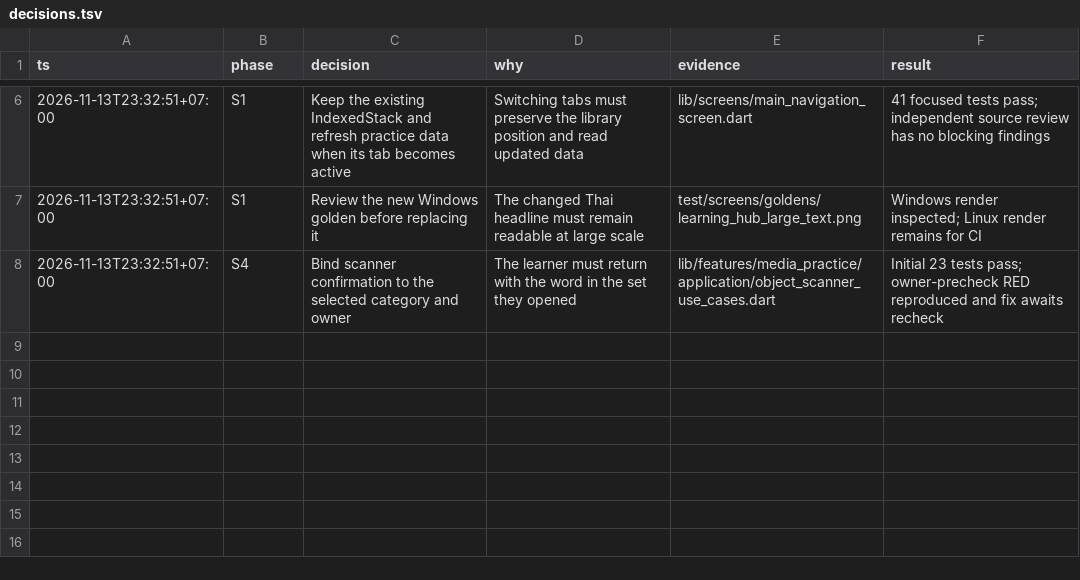
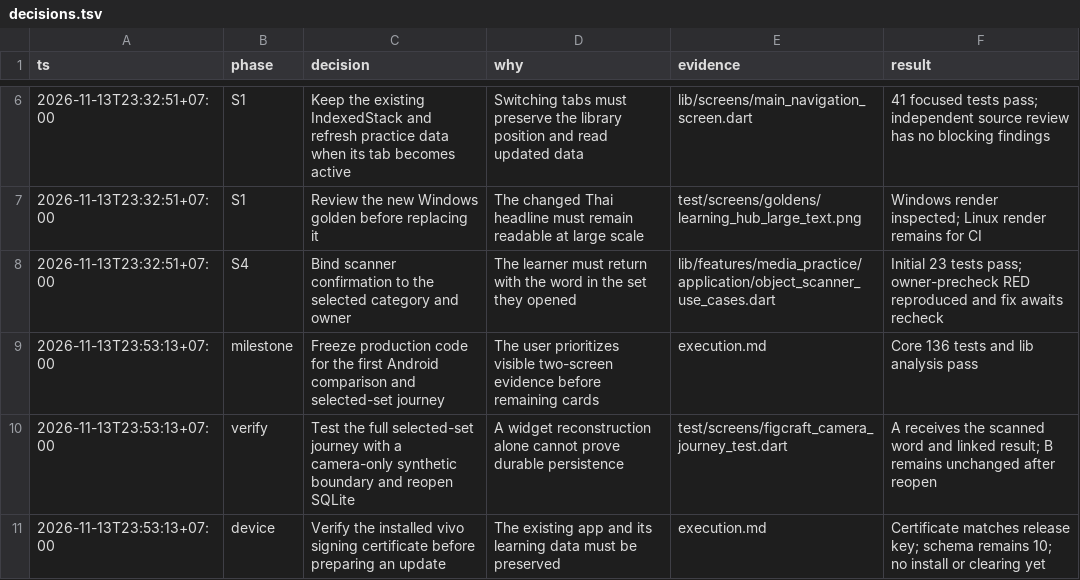
Before and after one commit to Phoomxo/LexiQuest, a TSV file: docs/development/figcraft-v1/decisions.tsv, drawn as a sheet; only a part is shown, gaps mark what is left out; the diff names each change by its address in the sheet, - before the commit and + after, or states it on an @@ line.

Commit message:
feat: preserve selected vocabulary set through camera practice and results

```diff
--- a/docs/development/figcraft-v1/decisions.tsv
+++ b/docs/development/figcraft-v1/decisions.tsv
+row 9: 2026-11-13T23:53:13+07:00 | milestone | Freeze production code for the first Android comparison and selected-set journey | The user prioritizes visible two-screen evidence before remaining cards | execution.md | Core 136 tests and lib analysis pass
+row 10: 2026-11-13T23:53:13+07:00 | verify | Test the full selected-set journey with a camera-only synthetic boundary and reopen SQLite | A widget reconstruction alone cannot prove durable persistence | test/screens/figcraft_camera_journey_test.dart | A receives the scanned word and linked result; B remains unchanged after reopen
+row 11: 2026-11-13T23:53:13+07:00 | device | Verify the installed vivo signing certificate before preparing an update | The existing app and its learning data must be preserved | execution.md | Certificate matches release key; schema remains 10; no install or clearing yet
```
Also changed, not shown: 34 other files.
